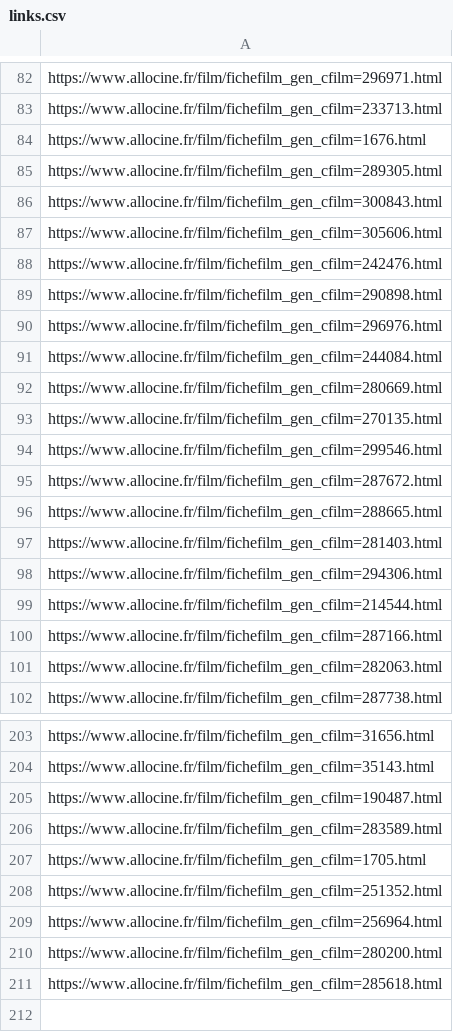
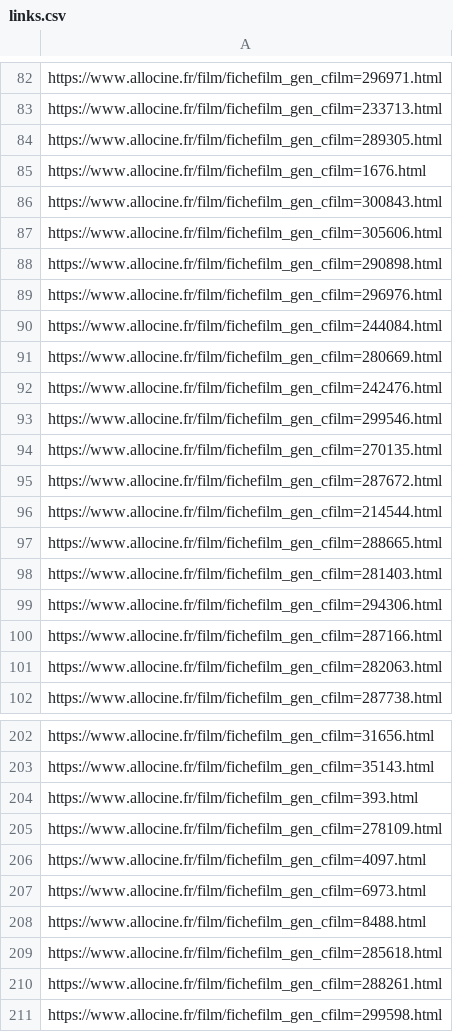
Before and after one commit to zHtRd/scrap, a CSV file: links.csv, drawn as a sheet; only a part is shown, gaps mark what is left out; the diff covers the shown part only.

```diff
--- a/links.csv
+++ b/links.csv
@@ -83,7 +83,6 @@ https://www.allocine.fr/film/fichefilm_gen_cfilm=296971.html
 https://www.allocine.fr/film/fichefilm_gen_cfilm=233713.html
+https://www.allocine.fr/film/fichefilm_gen_cfilm=289305.html
 https://www.allocine.fr/film/fichefilm_gen_cfilm=1676.html
-https://www.allocine.fr/film/fichefilm_gen_cfilm=289305.html
 https://www.allocine.fr/film/fichefilm_gen_cfilm=300843.html
 https://www.allocine.fr/film/fichefilm_gen_cfilm=305606.html
-https://www.allocine.fr/film/fichefilm_gen_cfilm=242476.html
 https://www.allocine.fr/film/fichefilm_gen_cfilm=290898.html
@@ -92,5 +91,7 @@ https://www.allocine.fr/film/fichefilm_gen_cfilm=244084.html
 https://www.allocine.fr/film/fichefilm_gen_cfilm=280669.html
+https://www.allocine.fr/film/fichefilm_gen_cfilm=242476.html
+https://www.allocine.fr/film/fichefilm_gen_cfilm=299546.html
 https://www.allocine.fr/film/fichefilm_gen_cfilm=270135.html
-https://www.allocine.fr/film/fichefilm_gen_cfilm=299546.html
 https://www.allocine.fr/film/fichefilm_gen_cfilm=287672.html
+https://www.allocine.fr/film/fichefilm_gen_cfilm=214544.html
 https://www.allocine.fr/film/fichefilm_gen_cfilm=288665.html
@@ -98,3 +99,2 @@ https://www.allocine.fr/film/fichefilm_gen_cfilm=281403.html
 https://www.allocine.fr/film/fichefilm_gen_cfilm=294306.html
-https://www.allocine.fr/film/fichefilm_gen_cfilm=214544.html
 https://www.allocine.fr/film/fichefilm_gen_cfilm=287166.html
@@ -204,8 +203,9 @@ https://www.allocine.fr/film/fichefilm_gen_cfilm=31656.html
 https://www.allocine.fr/film/fichefilm_gen_cfilm=35143.html
-https://www.allocine.fr/film/fichefilm_gen_cfilm=190487.html
-https://www.allocine.fr/film/fichefilm_gen_cfilm=283589.html
-https://www.allocine.fr/film/fichefilm_gen_cfilm=1705.html
-https://www.allocine.fr/film/fichefilm_gen_cfilm=251352.html
-https://www.allocine.fr/film/fichefilm_gen_cfilm=256964.html
-https://www.allocine.fr/film/fichefilm_gen_cfilm=280200.html
+https://www.allocine.fr/film/fichefilm_gen_cfilm=393.html
+https://www.allocine.fr/film/fichefilm_gen_cfilm=278109.html
+https://www.allocine.fr/film/fichefilm_gen_cfilm=4097.html
+https://www.allocine.fr/film/fichefilm_gen_cfilm=6973.html
+https://www.allocine.fr/film/fichefilm_gen_cfilm=8488.html
 https://www.allocine.fr/film/fichefilm_gen_cfilm=285618.html
+https://www.allocine.fr/film/fichefilm_gen_cfilm=288261.html
+https://www.allocine.fr/film/fichefilm_gen_cfilm=299598.html
```
Also changed, not shown: 1 added row, 2 removed rows, 22 moved rows and 1 edited cell elsewhere in this file, 2 other files.
